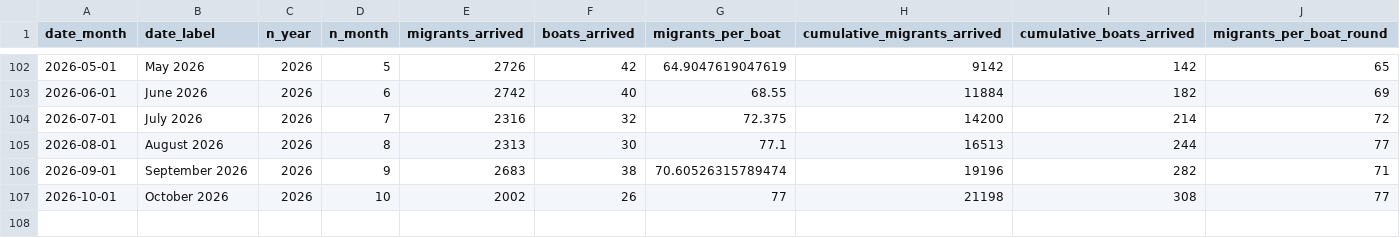
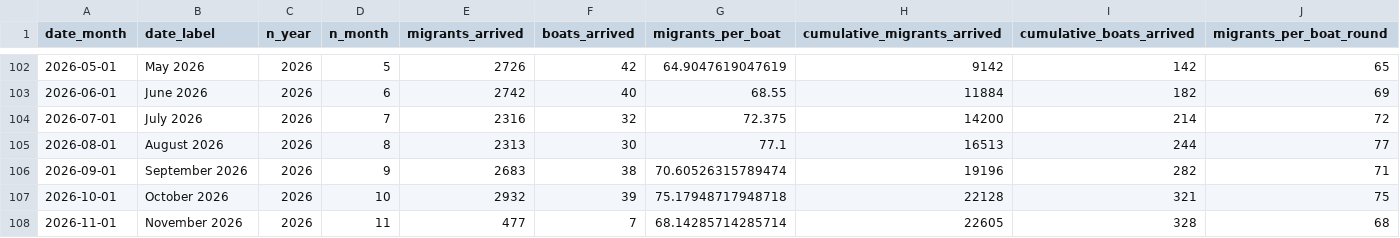
Before and after one commit to thenationalnews-datavis/uk_small_boats, a CSV file: output_data/long_uk_small_boats_monthly.csv, drawn as a sheet; only a part is shown, gaps mark what is left out.

```diff
--- a/output_data/long_uk_small_boats_monthly.csv
+++ b/output_data/long_uk_small_boats_monthly.csv
@@ -106,2 +106,3 @@ date_month,date_label,n_year,n_month,migrants_arrived,boats_arrived,migrants_per
 2026-09-01,September 2026,2026,9,2683,38,70.60526315789474,19196,282,71
-2026-10-01,October 2026,2026,10,2002,26,77,21198,308,77
+2026-10-01,October 2026,2026,10,2932,39,75.17948717948718,22128,321,75
+2026-11-01,November 2026,2026,11,477,7,68.14285714285714,22605,328,68
```
Also changed, not shown: output_data/long_uk_small_boats_daily.csv, output_data/long_uk_small_boats_weekly.csv, 5 other files.
